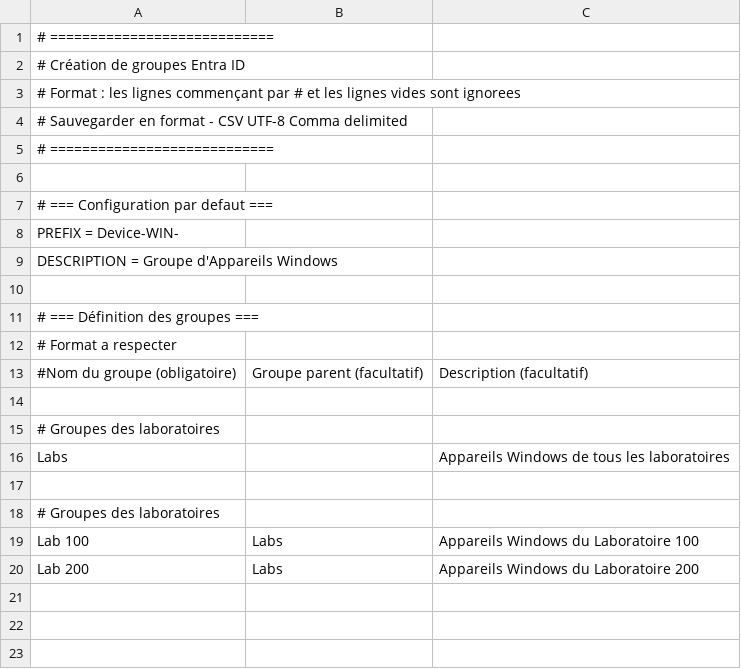
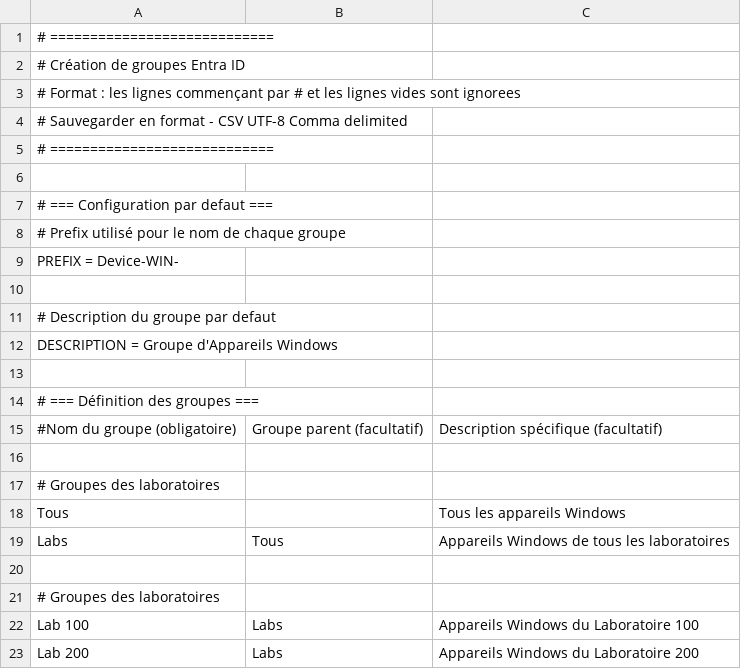
Before and after one commit to SamuelLangis/LabChezLangis, a CSV file: Creation groupe Entra ID/Groupes Template.csv, drawn as a sheet.

```diff
--- a/Creation groupe Entra ID/Groupes Template.csv
+++ b/Creation groupe Entra ID/Groupes Template.csv
@@ -7,3 +7,6 @@
 # === Configuration par defaut  ===,,
+# Prefix utilisé pour le nom de chaque groupe,,
 PREFIX = Device-WIN-,,
+,,
+# Description du groupe par defaut,,
 DESCRIPTION = Groupe d'Appareils Windows,,
@@ -11,7 +14,7 @@ DESCRIPTION = Groupe d'Appareils Windows,,
 # === Définition des groupes ===,,
-# Format a respecter,,
-#Nom du groupe (obligatoire),Groupe parent (facultatif),Description (facultatif)
+#Nom du groupe (obligatoire),Groupe parent (facultatif),Description spécifique (facultatif)
 ,,
 # Groupes des laboratoires,,
-Labs,,Appareils Windows de tous les laboratoires
+Tous,,Tous les appareils Windows
+Labs,Tous,Appareils Windows de tous les laboratoires
 ,,
```
Also changed, not shown: Creation groupe Entra ID/Groupes Template -Dynamique.csv, 2 other files.
